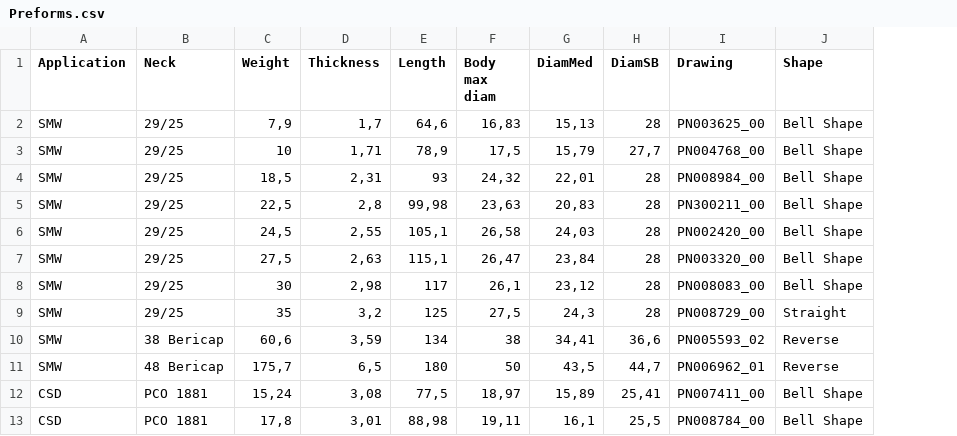
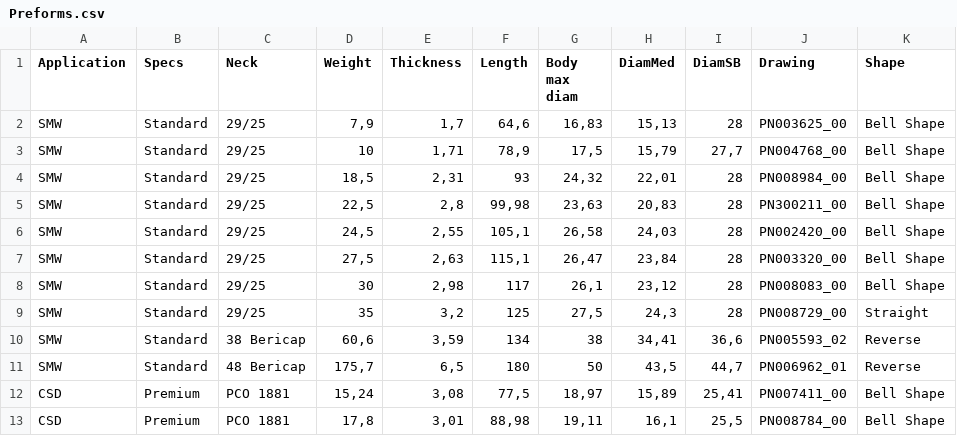
Before and after one commit to albe996/sipaCPQ, a CSV file: Preforms.csv, drawn as a sheet; only a part is shown; the diff names each change by its address in the sheet, - before the commit and + after, or states it on an @@ line.

Commit message:
Update Preforms.csv

```diff
--- a/Preforms.csv
+++ b/Preforms.csv
+column B (Specs), rows 2-13: Standard | Standard | Standard | Standard | Standard | Standard | Standard | Standard | Standard | Standard | Premium | Premium
```
